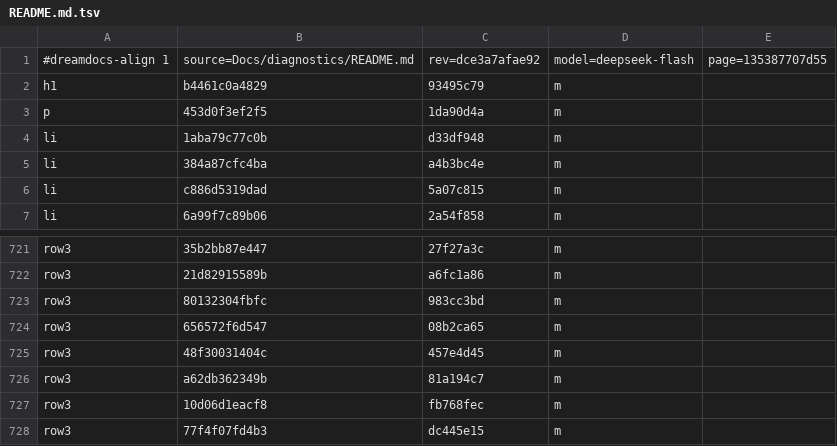
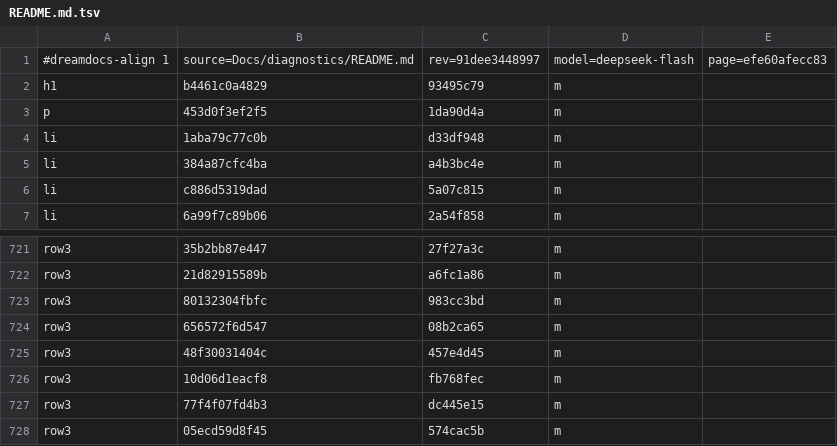
Before and after one commit to TypeDreamMoon/DreamShader, a TSV file: Docs/zh-CN/.align/diagnostics/README.md.tsv, drawn as a sheet; only a part is shown, gaps mark what is left out; the shorter side is filled out with more unchanged rows.

```diff
--- a/Docs/zh-CN/.align/diagnostics/README.md.tsv
+++ b/Docs/zh-CN/.align/diagnostics/README.md.tsv
@@ -1,2 +1,2 @@
-#dreamdocs-align 1	source=Docs/diagnostics/README.md	rev=dce3a7afae92	model=deepseek-flash	page=135387707d55
+#dreamdocs-align 1	source=Docs/diagnostics/README.md	rev=91dee3448997	model=deepseek-flash	page=efe60afecc83
 h1	b4461c0a4829	93495c79	m
@@ -725,3 +725,2 @@ row3	656572f6d547	08b2ca65	m
 row3	48f30031404c	457e4d45	m
-row3	a62db362349b	81a194c7	m
 row3	10d06d1eacf8	fb768fec	m
```
Also changed, not shown: Docs/zh-CN/.align/diagnostics/DSH3xxx.md.tsv, Docs/zh-CN/.align/diagnostics/DSH5xxx.md.tsv, 17 other files.
